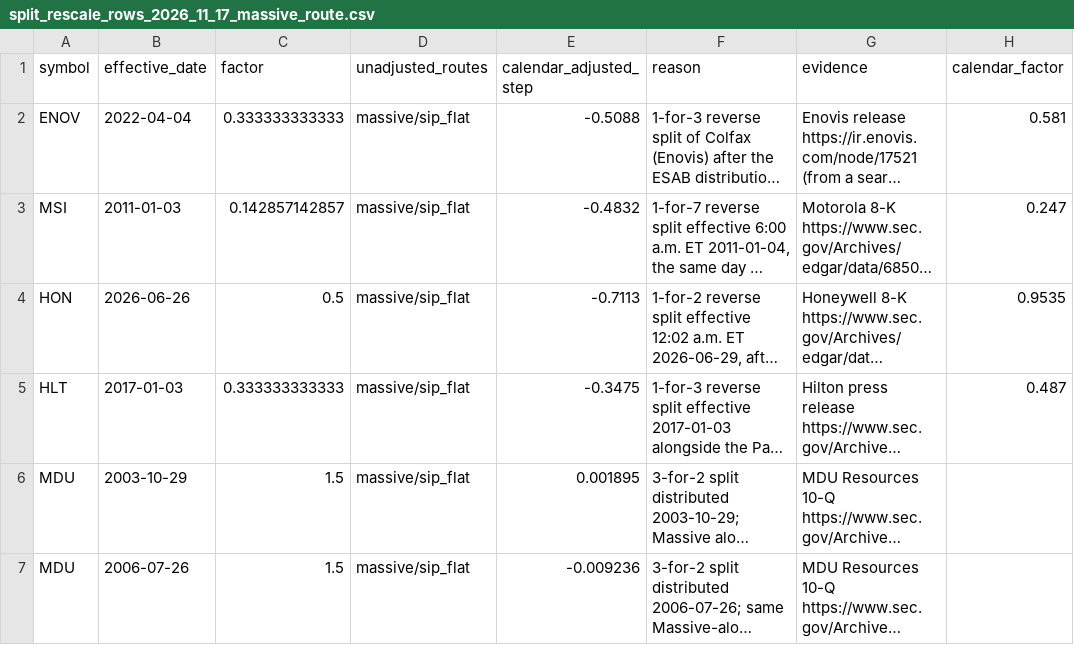
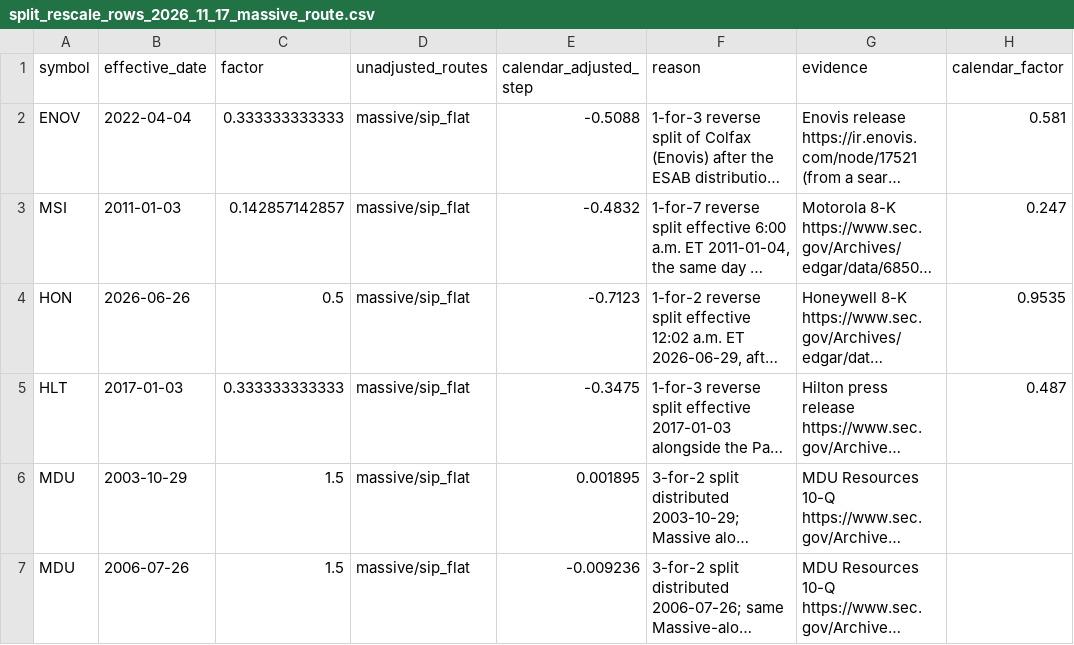
Before and after one commit to WallStArb/IndicAgent, a CSV file: config/corporate_actions/split_rescale_rows_2026_11_17_massive_route.csv, drawn as a sheet; long unchanged cells end in …; the diff names each change by its address in the sheet, - before the commit and + after, or states it on an @@ line.

```diff
--- a/config/corporate_actions/split_rescale_rows_2026_11_17_massive_route.csv
+++ b/config/corporate_actions/split_rescale_rows_2026_11_17_massive_route.csv
-E4 (calendar_adjusted_step): -0.7113
+E4 (calendar_adjusted_step): -0.7123
```
Also changed, not shown: config/corporate_actions/sweep_dispositions.csv, 4 other files.
